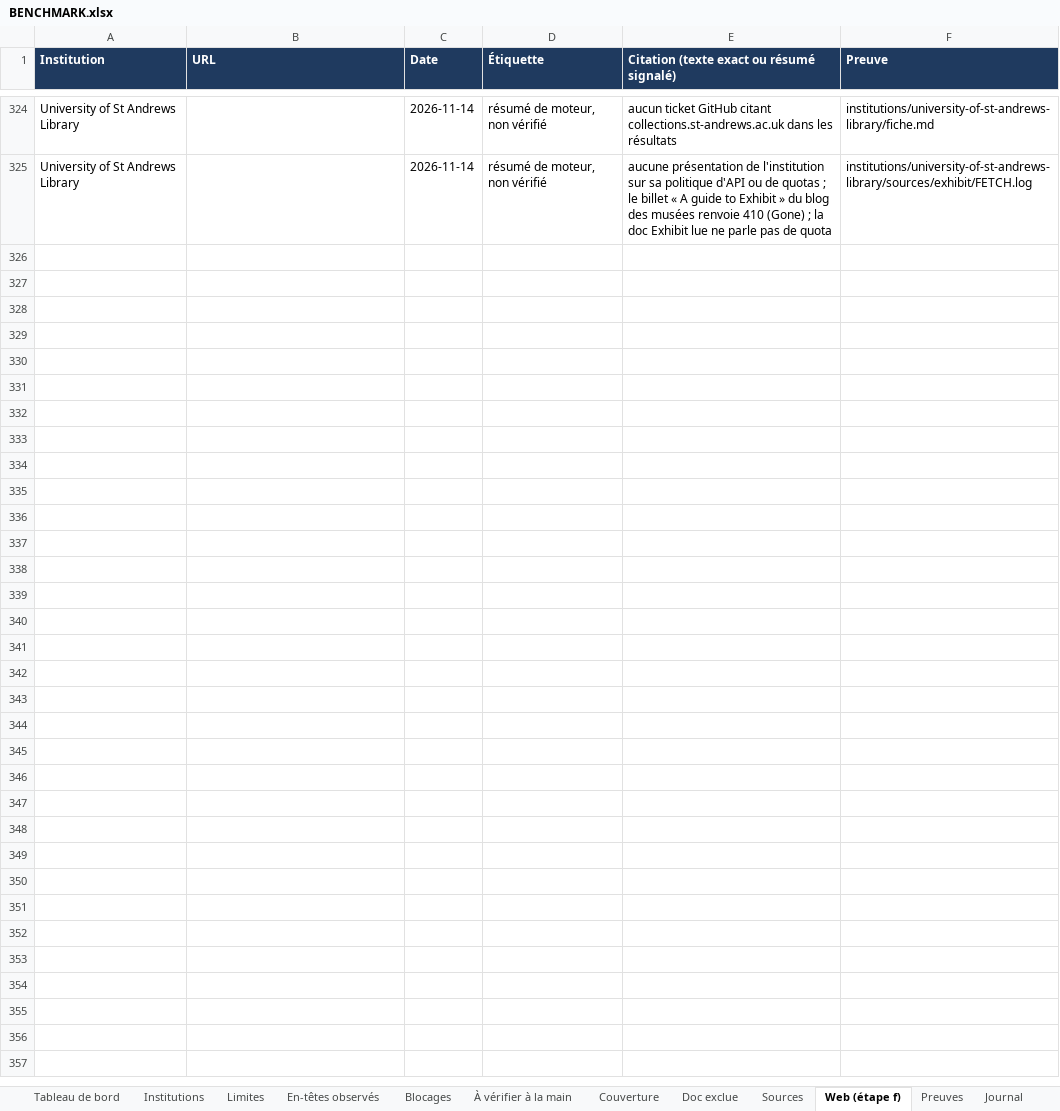
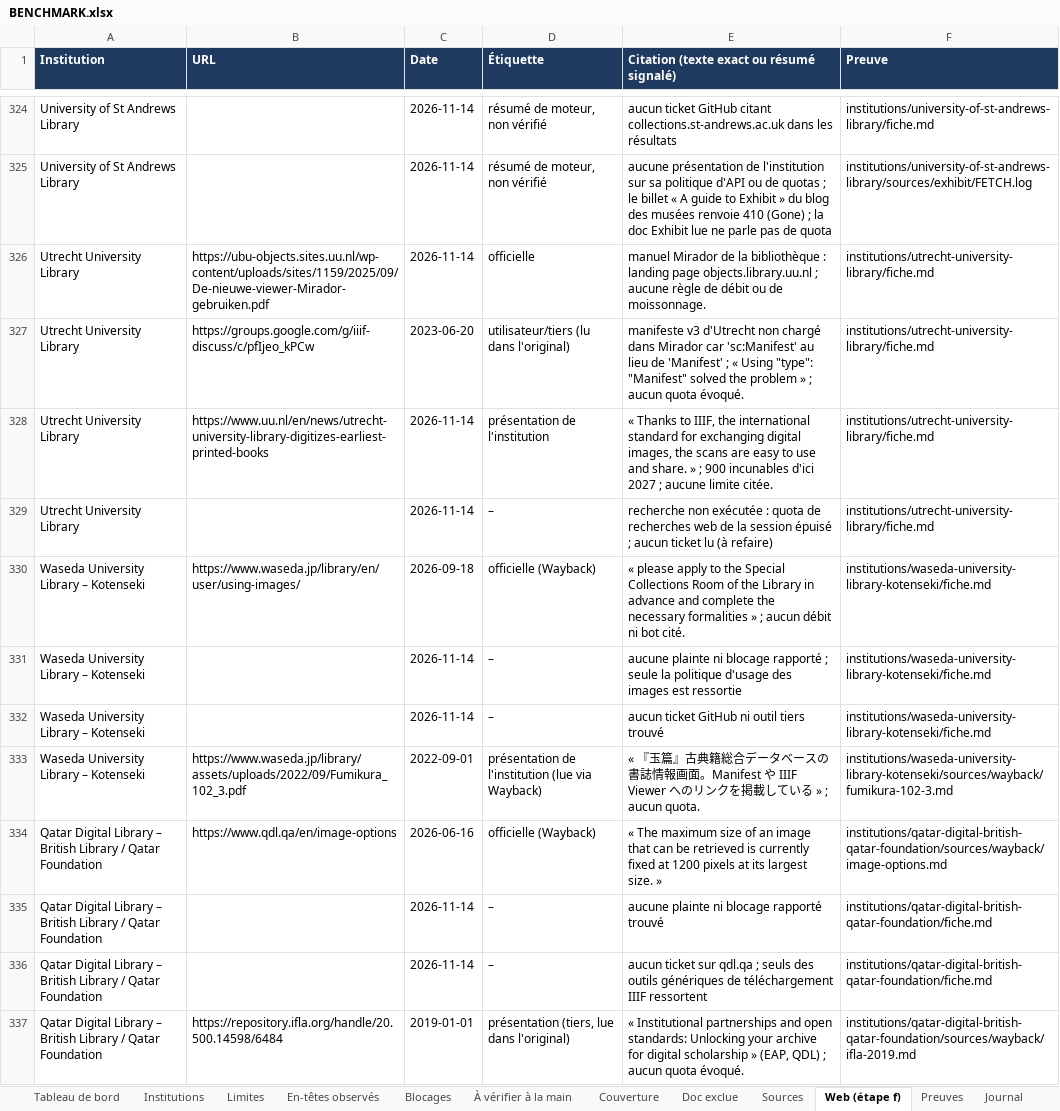
Before and after one commit to maribakulj/Veille-API-IIIF, an Excel workbook: BENCHMARK.xlsx, sheet Web (étape f), drawn as a sheet; only a part is shown, gaps mark what is left out; values as stored, in another font and other column widths than the file's, no borders; the diff names each change by its address in the sheet, - before the commit and + after, or states it on an @@ line.

```diff
--- a/BENCHMARK.xlsx (sheet Web (étape f))
+++ b/BENCHMARK.xlsx (sheet Web (étape f))
+row 326: Utrecht University Library | https://ubu-objects.sites.uu.nl/wp-content/uploads/sites/1159/2025/09/De-nieuwe-viewer-Mirador-gebruiken.pdf | 2026-11-14 | officielle | manuel Mirador de la bibliothèque : landing page objects.library.uu.nl ; aucune règle de débit ou de moissonnage. | institutions/utrecht-university-library/fiche.md
+row 327: Utrecht University Library | https://groups.google.com/g/iiif-discuss/c/pfIjeo_kPCw | 2023-06-20 | utilisateur/tiers (lu dans l'original) | manifeste v3 d'Utrecht non chargé dans Mirador car 'sc:Manifest' au lieu de 'Manifest' ; « Using "type": "Manifest" solved the problem » ; aucun quota évoqué. | institutions/utrecht-university-library/fiche.md
+row 328: Utrecht University Library | https://www.uu.nl/en/news/utrecht-university-library-digitizes-earliest-printed-books | 2026-11-14 | présentation de l'institution | « Thanks to IIIF, the international standard for exchanging digital images, the scans are easy to use and share. » ; 900 incunables d'ici 2027 ; aucune limite citée. | institutions/utrecht-university-library/fiche.md
+row 329: Utrecht University Library |  | 2026-11-14 | – | recherche non exécutée : quota de recherches web de la session épuisé ; aucun ticket lu (à refaire) | institutions/utrecht-university-library/fiche.md
+row 330: Waseda University Library – Kotenseki | https://www.waseda.jp/library/en/user/using-images/ | 2026-09-18 | officielle (Wayback) | « please apply to the Special Collections Room of the Library in advance and complete the necessary formalities » ; aucun débit ni bot cité. | institutions/waseda-university-library-kotenseki/fiche.md
+row 331: Waseda University Library – Kotenseki |  | 2026-11-14 | – | aucune plainte ni blocage rapporté ; seule la politique d'usage des images est ressortie | institutions/waseda-university-library-kotenseki/fiche.md
+row 332: Waseda University Library – Kotenseki |  | 2026-11-14 | – | aucun ticket GitHub ni outil tiers trouvé | institutions/waseda-university-library-kotenseki/fiche.md
+row 333: Waseda University Library – Kotenseki | https://www.waseda.jp/library/assets/uploads/2022/09/Fumikura_102_3.pdf | 2022-09-01 | présentation de l'institution (lue via Wayback) | « 『玉篇』古典籍総合データベースの書誌情報画面。Manifest や IIIF Viewer へのリンクを掲載している » ; aucun quota. | institutions/waseda-university-library-kotenseki/sources/wayback/fumikura-102-3.md
+row 334: Qatar Digital Library – British Library / Qatar Foundation | https://www.qdl.qa/en/image-options | 2026-06-16 | officielle (Wayback) | « The maximum size of an image that can be retrieved is currently fixed at 1200 pixels at its largest size. » | institutions/qatar-digital-british-qatar-foundation/sources/wayback/image-options.md
+row 335: Qatar Digital Library – British Library / Qatar Foundation |  | 2026-11-14 | – | aucune plainte ni blocage rapporté trouvé | institutions/qatar-digital-british-qatar-foundation/fiche.md
+row 336: Qatar Digital Library – British Library / Qatar Foundation |  | 2026-11-14 | – | aucun ticket sur qdl.qa ; seuls des outils génériques de téléchargement IIIF ressortent | institutions/qatar-digital-british-qatar-foundation/fiche.md
+row 337: Qatar Digital Library – British Library / Qatar Foundation | https://repository.ifla.org/handle/20.500.14598/6484 | 2019-01-01 | présentation (tiers, lue dans l'original) | « Institutional partnerships and open standards: Unlocking your archive for digital scholarship » (EAP, QDL) ; aucun quota évoqué. | institutions/qatar-digital-british-qatar-foundation/sources/wayback/ifla-2019.md
```
Also changed, not shown: sheet Preuves, sheet Sources, sheet Limites, sheet Blocages, sheet Institutions, sheet À vérifier à la main, 3 more sheets, charts or pictures.
